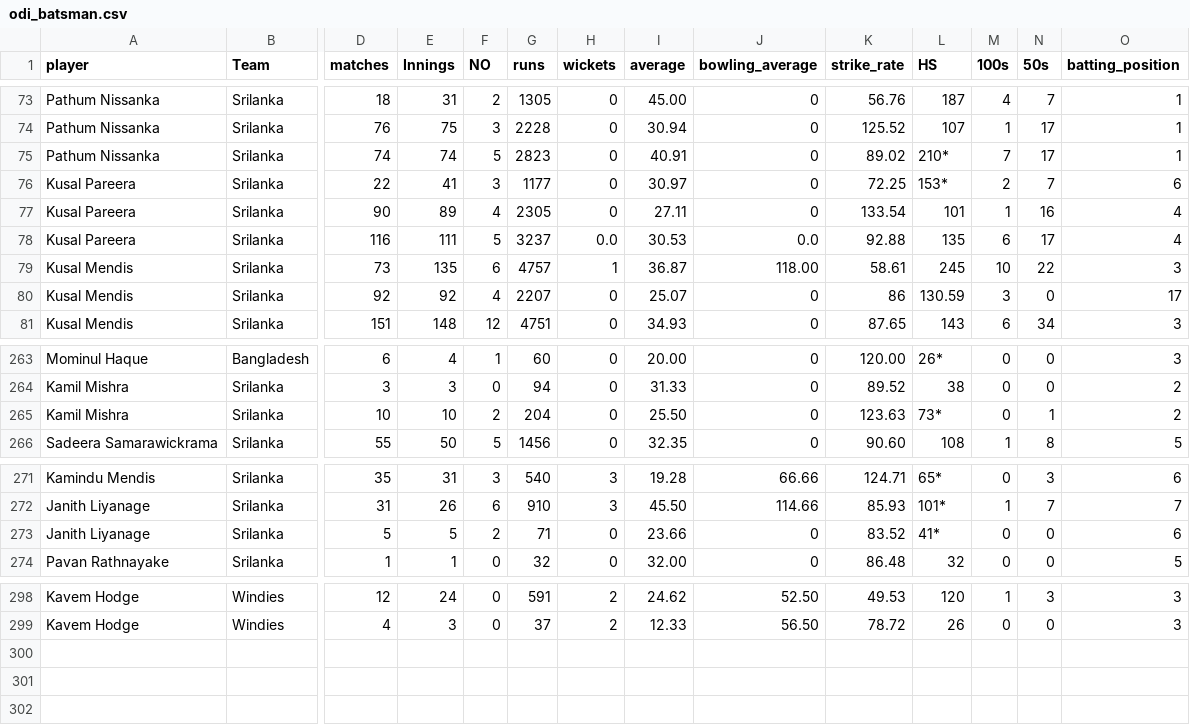
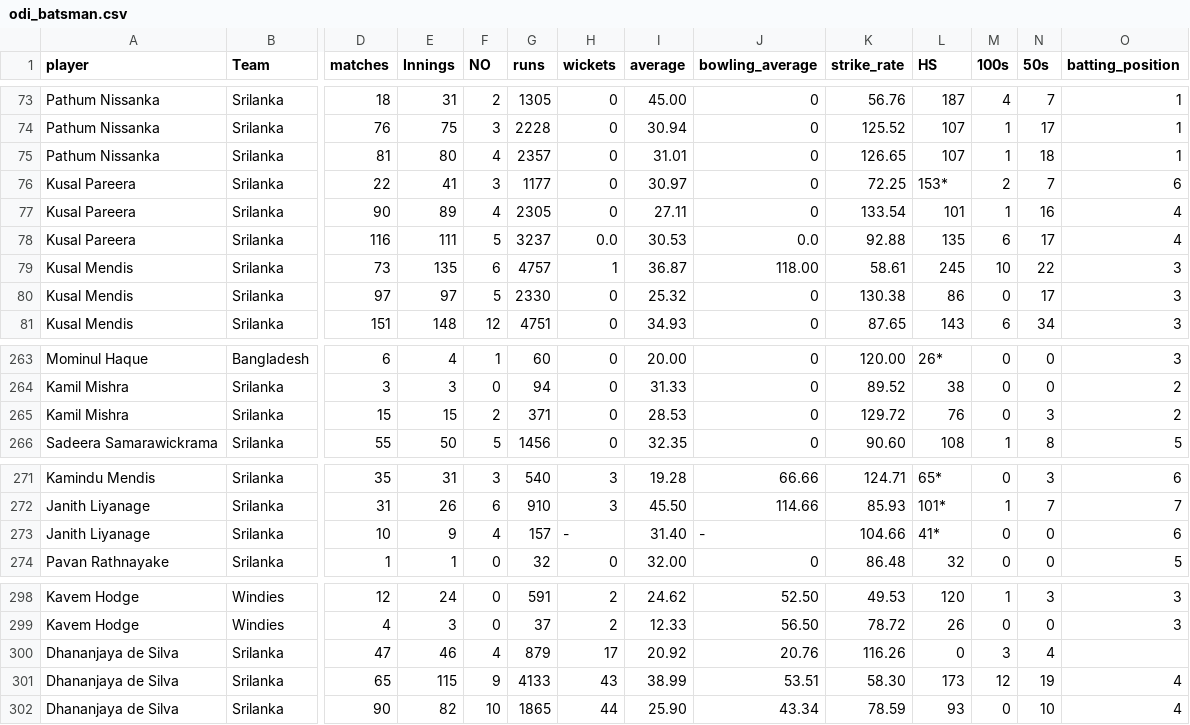
Before and after one commit to FarooqAzam21/Cricket-Analysis-Dashboard, a CSV file: odi_batsman.csv, drawn as a sheet; only a part is shown, gaps mark what is left out; rows hold the shown columns only; the diff covers the shown part only; the diff names each change by its address in the sheet, - before the commit and + after, or states it on an @@ line.

```diff
--- a/odi_batsman.csv
+++ b/odi_batsman.csv
-D75 (matches): 74
+D75 (matches): 81
-E75 (Innings): 74
+E75 (Innings): 80
-F75 (NO): 5
+F75 (NO): 4
-G75 (runs): 2823
+G75 (runs): 2357
-I75 (average): 40.91
+I75 (average): 31.01
-K75 (strike_rate): 89.02
+K75 (strike_rate): 126.65
-L75 (HS): 210*
+L75 (HS): 107
-M75 (100s): 7
+M75 (100s): 1
-N75 (50s): 17
+N75 (50s): 18
-D80 (matches): 92
+D80 (matches): 97
-E80 (Innings): 92
+E80 (Innings): 97
-F80 (NO): 4
+F80 (NO): 5
-G80 (runs): 2207
+G80 (runs): 2330
-I80 (average): 25.07
+I80 (average): 25.32
-K80 (strike_rate): 86
+K80 (strike_rate): 130.38
-L80 (HS): 130.59
+L80 (HS): 86
-M80 (100s): 3
+M80 (100s): 0
-N80 (50s): 0
+N80 (50s): 17
-O80 (batting_position): 17
+O80 (batting_position): 3
-D265 (matches): 10
+D265 (matches): 15
-E265 (Innings): 10
+E265 (Innings): 15
-G265 (runs): 204
+G265 (runs): 371
-I265 (average): 25.50
+I265 (average): 28.53
-K265 (strike_rate): 123.63
+K265 (strike_rate): 129.72
-L265 (HS): 73*
+L265 (HS): 76
-N265 (50s): 1
+N265 (50s): 3
-D273 (matches): 5
+D273 (matches): 10
-E273 (Innings): 5
+E273 (Innings): 9
-F273 (NO): 2
+F273 (NO): 4
-G273 (runs): 71
+G273 (runs): 157
-H273 (wickets): 0
+H273 (wickets): -
-I273 (average): 23.66
+I273 (average): 31.40
-J273 (bowling_average): 0
+J273 (bowling_average): -
-K273 (strike_rate): 83.52
+K273 (strike_rate): 104.66
+row 300: Dhananjaya de Silva | Srilanka | 47 | 46 | 4 | 879 | 17 | 20.92 | 20.76 | 116.26 | 0 | 3 | 4
+row 301: Dhananjaya de Silva | Srilanka | 65 | 115 | 9 | 4133 | 43 | 38.99 | 53.51 | 58.30 | 173 | 12 | 19 | 4
+row 302: Dhananjaya de Silva | Srilanka | 90 | 82 | 10 | 1865 | 44 | 25.90 | 43.34 | 78.59 | 93 | 0 | 10 | 4
```
Also changed, not shown: 16 edited cells elsewhere in this file, odi_all_rounders.csv, odi_bowler.csv, 5 other files.
